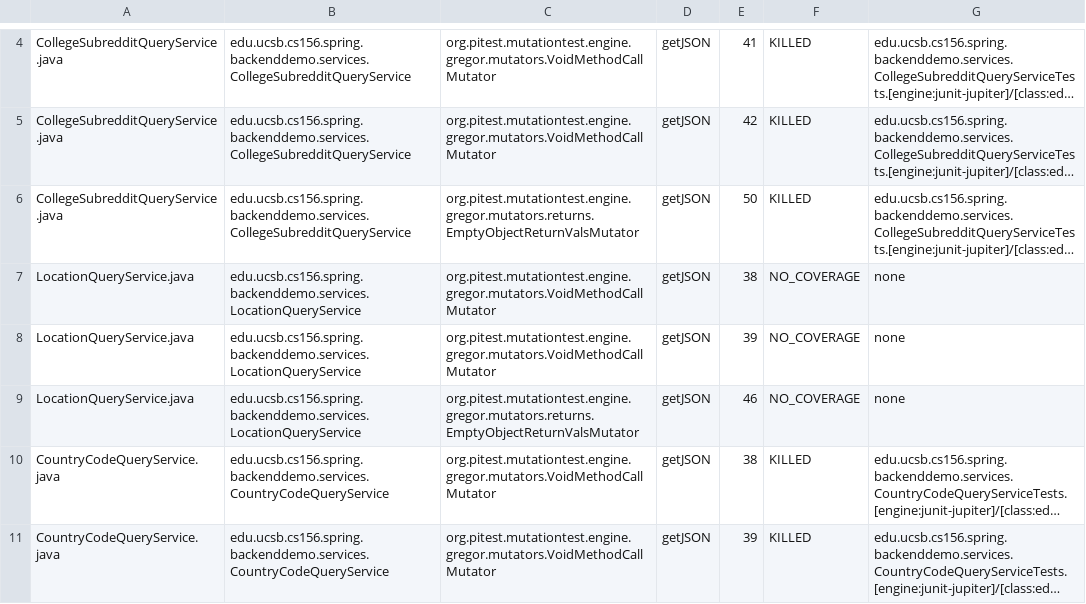
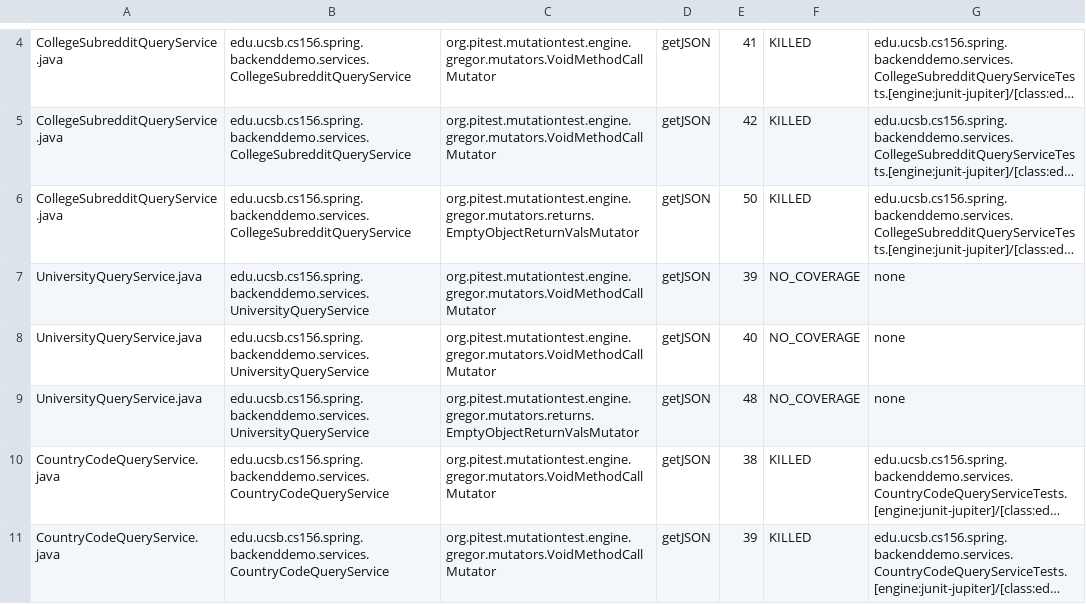
Before and after one commit to ucsb-cs156-w24/team01-w24-4pm-1, a CSV file: pitest/mutations.csv, drawn as a sheet; only a part is shown, gaps mark what is left out; long unchanged cells end in …; the diff names each change by its address in the sheet, - before the commit and + after, or states it on an @@ line.

Commit message:
Deploying to gh-pages from @ ucsb-cs156-w24/team01-w24-4pm-1@abc6d490dbff82b79667280a5512ddcfa65ba354 🚀

```diff
--- a/pitest/mutations.csv
+++ b/pitest/mutations.csv
-A7:A9: LocationQueryService.java
+A7:A9: UniversityQueryService.java
-B7:B9: edu.ucsb.cs156.spring.backenddemo.services.LocationQueryService
+B7:B9: edu.ucsb.cs156.spring.backenddemo.services.UniversityQueryService
-E7: 38
+E7: 39
-E8: 39
+E8: 40
-E9: 46
+E9: 48
```
Also changed, not shown: 12 other files.
